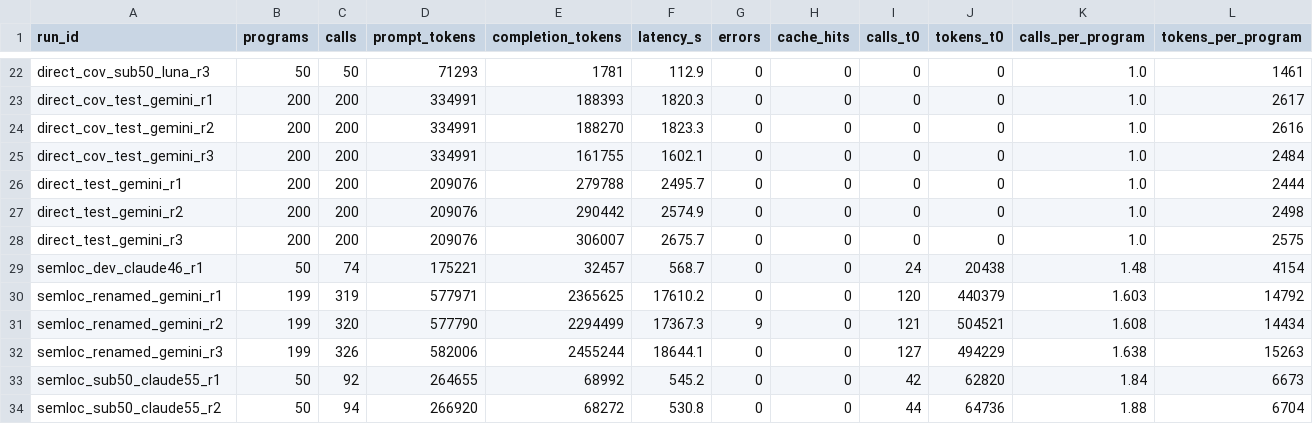
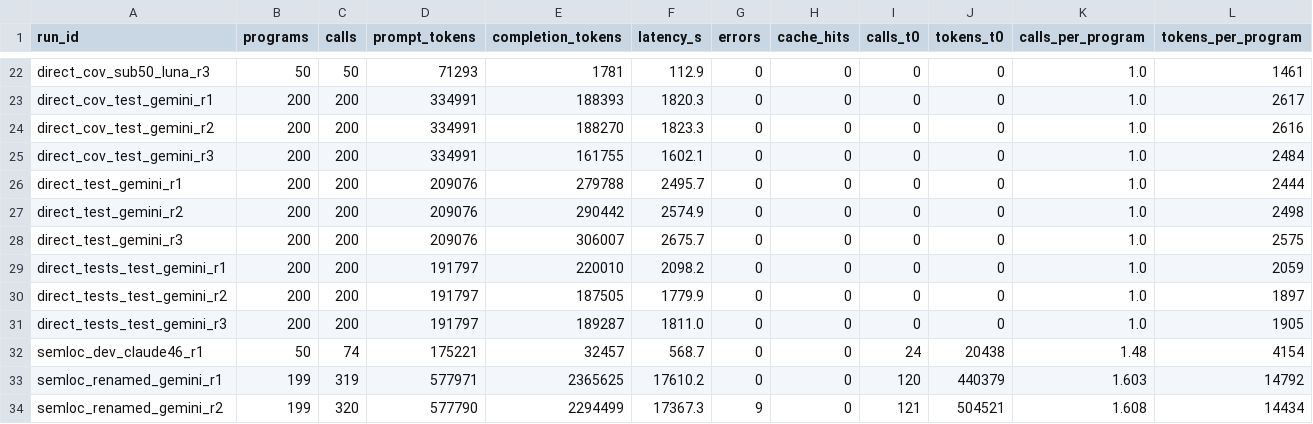
Before and after one commit to doanan293/grounded-or-guessed, a CSV file: data/llm_cost.csv, drawn as a sheet; only a part is shown, gaps mark what is left out; the shorter side is filled out with more unchanged rows; rows hold the shown columns only; the diff names each change by its address in the sheet, - before the commit and + after, or states it on an @@ line.

```diff
--- a/data/llm_cost.csv
+++ b/data/llm_cost.csv
+row 29: direct_tests_test_gemini_r1 | 200 | 200 | 191797 | 220010 | 2098.2 | 0 | 0 | 0 | 0 | 1.0 | 2059
+row 30: direct_tests_test_gemini_r2 | 200 | 200 | 191797 | 187505 | 1779.9 | 0 | 0 | 0 | 0 | 1.0 | 1897
+row 31: direct_tests_test_gemini_r3 | 200 | 200 | 191797 | 189287 | 1811.0 | 0 | 0 | 0 | 0 | 1.0 | 1905
```
Also changed, not shown: data/rq2_ours.csv, data/runs.csv, 47 other files.
